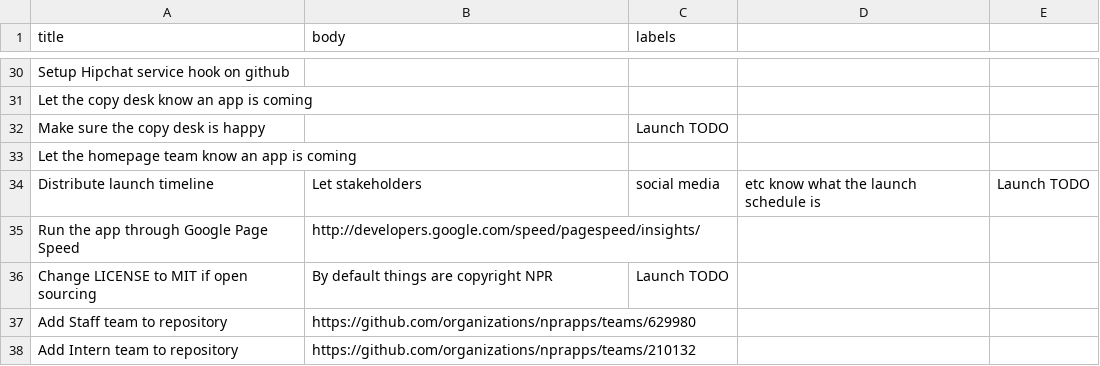
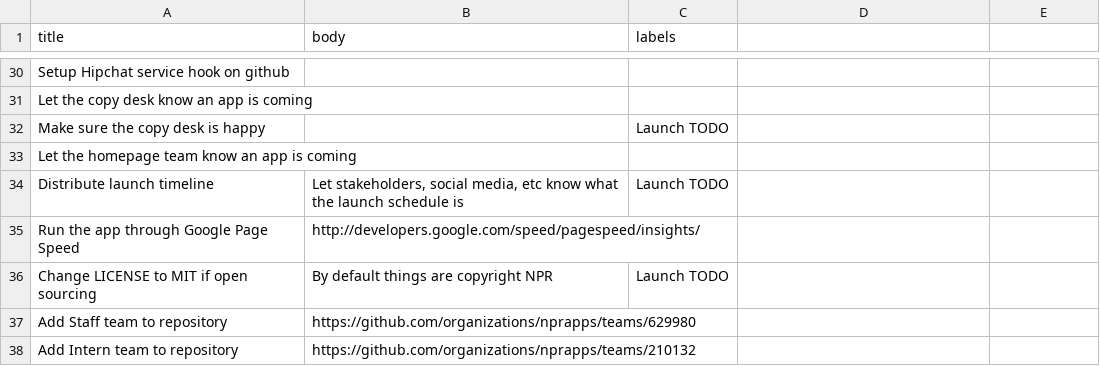
Before and after one commit to nprapps/app-template, a CSV file: etc/default_tickets.csv, drawn as a sheet; only a part is shown, gaps mark what is left out.

Commit message:
Correct syntax error in default tickets csv

```diff
--- a/etc/default_tickets.csv
+++ b/etc/default_tickets.csv
@@ -33,3 +33,3 @@ Make sure the copy desk is happy,,Launch TODO
 Let the homepage team know an app is coming,,
-Distribute launch timeline,Let stakeholders, social media, etc know what the launch schedule is,Launch TODO
+Distribute launch timeline,"Let stakeholders, social media, etc know what the launch schedule is",Launch TODO
 Run the app through Google Page Speed,http://developers.google.com/speed/pagespeed/insights/,
```
